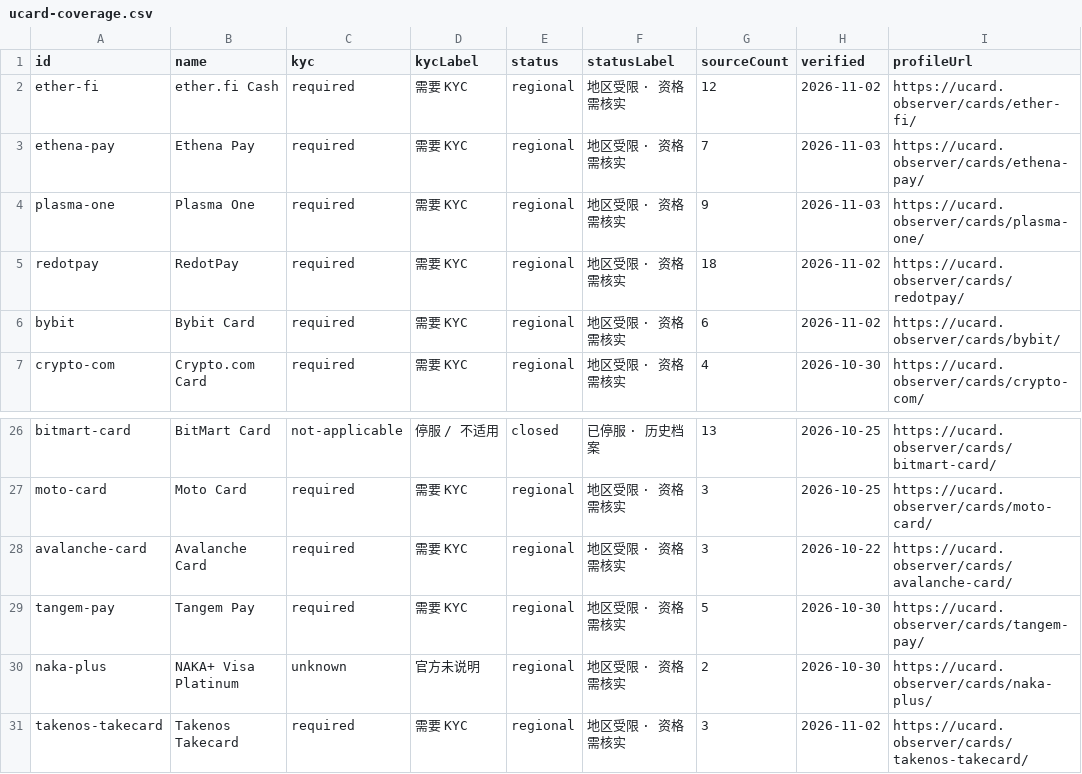
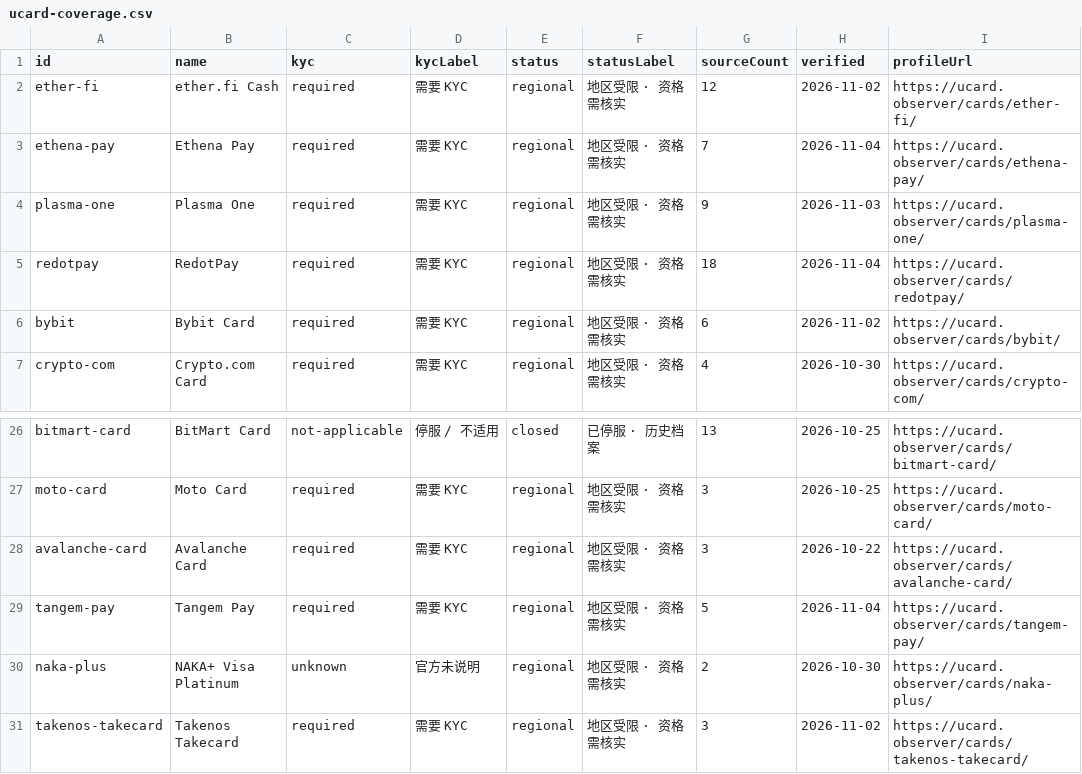
Before and after one commit to liam1024-tech/awesome-crypto-cards, a CSV file: data/ucard-coverage.csv, drawn as a sheet; only a part is shown, gaps mark what is left out.

```diff
--- a/data/ucard-coverage.csv
+++ b/data/ucard-coverage.csv
@@ -2,5 +2,5 @@
 "ether-fi","ether.fi Cash","required","需要 KYC","regional","地区受限 · 资格需核实","12","2026-11-02","https://ucard.observer/cards/ether-fi/"
-"ethena-pay","Ethena Pay","required","需要 KYC","regional","地区受限 · 资格需核实","7","2026-11-03","https://ucard.observer/cards/ethena-pay/"
+"ethena-pay","Ethena Pay","required","需要 KYC","regional","地区受限 · 资格需核实","7","2026-11-04","https://ucard.observer/cards/ethena-pay/"
 "plasma-one","Plasma One","required","需要 KYC","regional","地区受限 · 资格需核实","9","2026-11-03","https://ucard.observer/cards/plasma-one/"
-"redotpay","RedotPay","required","需要 KYC","regional","地区受限 · 资格需核实","18","2026-11-02","https://ucard.observer/cards/redotpay/"
+"redotpay","RedotPay","required","需要 KYC","regional","地区受限 · 资格需核实","18","2026-11-04","https://ucard.observer/cards/redotpay/"
 "bybit","Bybit Card","required","需要 KYC","regional","地区受限 · 资格需核实","6","2026-11-02","https://ucard.observer/cards/bybit/"
@@ -28,3 +28,3 @@
 "avalanche-card","Avalanche Card","required","需要 KYC","regional","地区受限 · 资格需核实","3","2026-10-22","https://ucard.observer/cards/avalanche-card/"
-"tangem-pay","Tangem Pay","required","需要 KYC","regional","地区受限 · 资格需核实","5","2026-10-30","https://ucard.observer/cards/tangem-pay/"
+"tangem-pay","Tangem Pay","required","需要 KYC","regional","地区受限 · 资格需核实","5","2026-11-04","https://ucard.observer/cards/tangem-pay/"
 "naka-plus","NAKA+ Visa Platinum","unknown","官方未说明","regional","地区受限 · 资格需核实","2","2026-10-30","https://ucard.observer/cards/naka-plus/"
```
Also changed, not shown: data/card-changelogs.csv, 4 other files.
